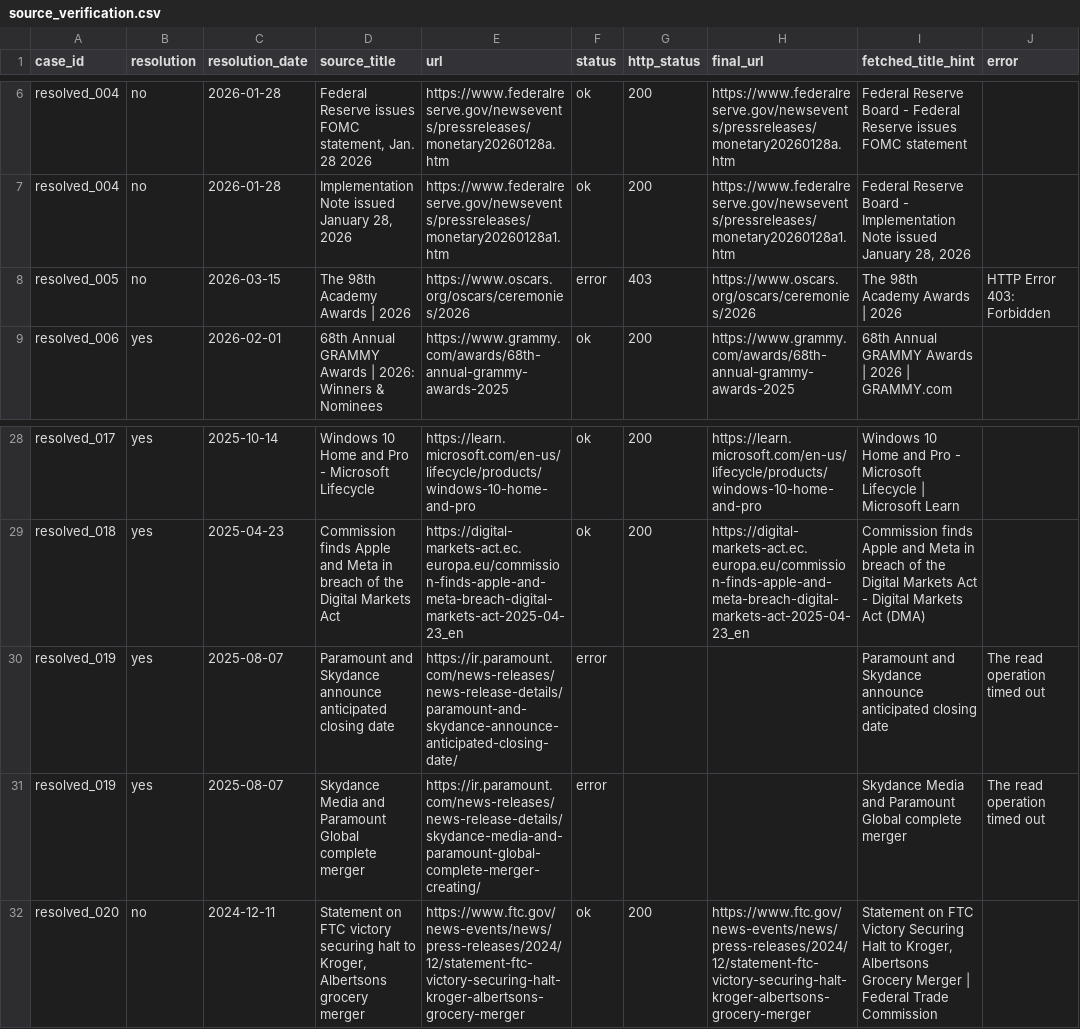
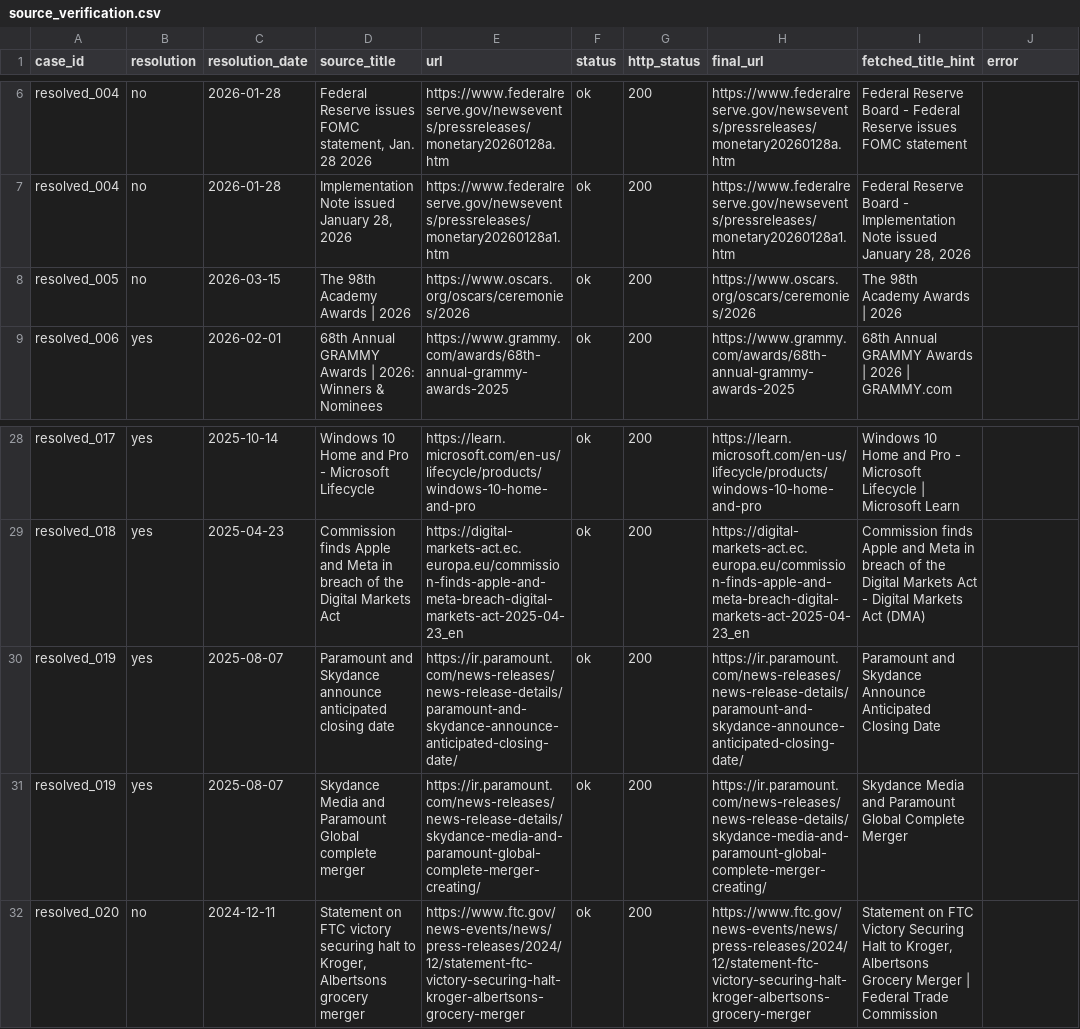
Before and after one commit to Hilo-Hilo/WorldFork, a CSV file: paper_runs/worldfork_icml_20260505-010947/results/source_verification.csv, drawn as a sheet; only a part is shown, gaps mark what is left out.

Commit message:
Update ICML paper audit artifacts

```diff
--- a/paper_runs/worldfork_icml_20260505-010947/results/source_verification.csv
+++ b/paper_runs/worldfork_icml_20260505-010947/results/source_verification.csv
@@ -7,3 +7,3 @@ resolved_004,no,2026-01-28,"Federal Reserve issues FOMC statement, Jan. 28 2026"
 resolved_004,no,2026-01-28,"Implementation Note issued January 28, 2026",https://www.federalreserve.gov/newsevents/pressreleases/monetary20260128a1.htm,ok,200,https://www.federalreserve.gov/newsevents/pressreleases/monetary20260128a1.htm,"Federal Reserve Board - Implementation Note issued January 28, 2026",
-resolved_005,no,2026-03-15,The 98th Academy Awards | 2026,https://www.oscars.org/oscars/ceremonies/2026,error,403,https://www.oscars.org/oscars/ceremonies/2026,The 98th Academy Awards | 2026,HTTP Error 403: Forbidden
+resolved_005,no,2026-03-15,The 98th Academy Awards | 2026,https://www.oscars.org/oscars/ceremonies/2026,ok,200,https://www.oscars.org/oscars/ceremonies/2026,The 98th Academy Awards | 2026,
 resolved_006,yes,2026-02-01,68th Annual GRAMMY Awards | 2026: Winners & Nominees,https://www.grammy.com/awards/68th-annual-grammy-awards-2025,ok,200,https://www.grammy.com/awards/68th-annual-grammy-awards-2025,68th Annual GRAMMY Awards | 2026 | GRAMMY.com,
@@ -29,4 +29,4 @@ resolved_017,yes,2025-10-14,Windows 10 Home and Pro - Microsoft Lifecycle,https:
 resolved_018,yes,2025-04-23,Commission finds Apple and Meta in breach of the Digital Markets Act,https://digital-markets-act.ec.europa.eu/commission-finds-apple-and-meta-breach-digital-markets-act-2025-04-23_en,ok,200,https://digital-markets-act.ec.europa.eu/commission-finds-apple-and-meta-breach-digital-markets-act-2025-04-23_en,Commission finds Apple and Meta in breach of the Digital Markets Act - Digital Markets Act (DMA),
-resolved_019,yes,2025-08-07,Paramount and Skydance announce anticipated closing date,https://ir.paramount.com/news-releases/news-release-details/paramount-and-skydance-announce-anticipated-closing-date/,error,,,Paramount and Skydance announce anticipated closing date,The read operation timed out
-resolved_019,yes,2025-08-07,Skydance Media and Paramount Global complete merger,https://ir.paramount.com/news-releases/news-release-details/skydance-media-and-paramount-global-complete-merger-creating/,error,,,Skydance Media and Paramount Global complete merger,The read operation timed out
+resolved_019,yes,2025-08-07,Paramount and Skydance announce anticipated closing date,https://ir.paramount.com/news-releases/news-release-details/paramount-and-skydance-announce-anticipated-closing-date/,ok,200,https://ir.paramount.com/news-releases/news-release-details/paramount-and-skydance-announce-anticipated-closing-date/,Paramount and Skydance Announce Anticipated Closing Date,
+resolved_019,yes,2025-08-07,Skydance Media and Paramount Global complete merger,https://ir.paramount.com/news-releases/news-release-details/skydance-media-and-paramount-global-complete-merger-creating/,ok,200,https://ir.paramount.com/news-releases/news-release-details/skydance-media-and-paramount-global-complete-merger-creating/,Skydance Media and Paramount Global Complete Merger,
 resolved_020,no,2024-12-11,"Statement on FTC victory securing halt to Kroger, Albertsons grocery merger",https://www.ftc.gov/news-events/news/press-releases/2024/12/statement-ftc-victory-securing-halt-kroger-albertsons-grocery-merger,ok,200,https://www.ftc.gov/news-events/news/press-releases/2024/12/statement-ftc-victory-securing-halt-kroger-albertsons-grocery-merger,"Statement on FTC Victory Securing Halt to Kroger, Albertsons Grocery Merger | Federal Trade Commission",
```
Also changed, not shown: 55 other files.
